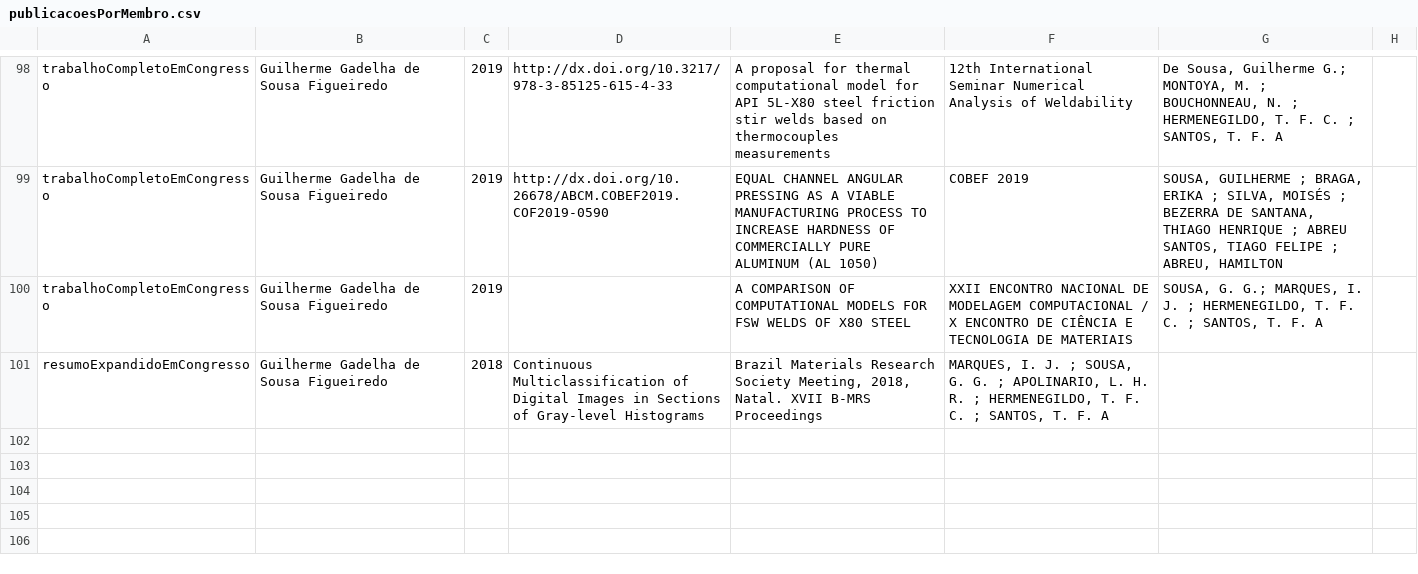
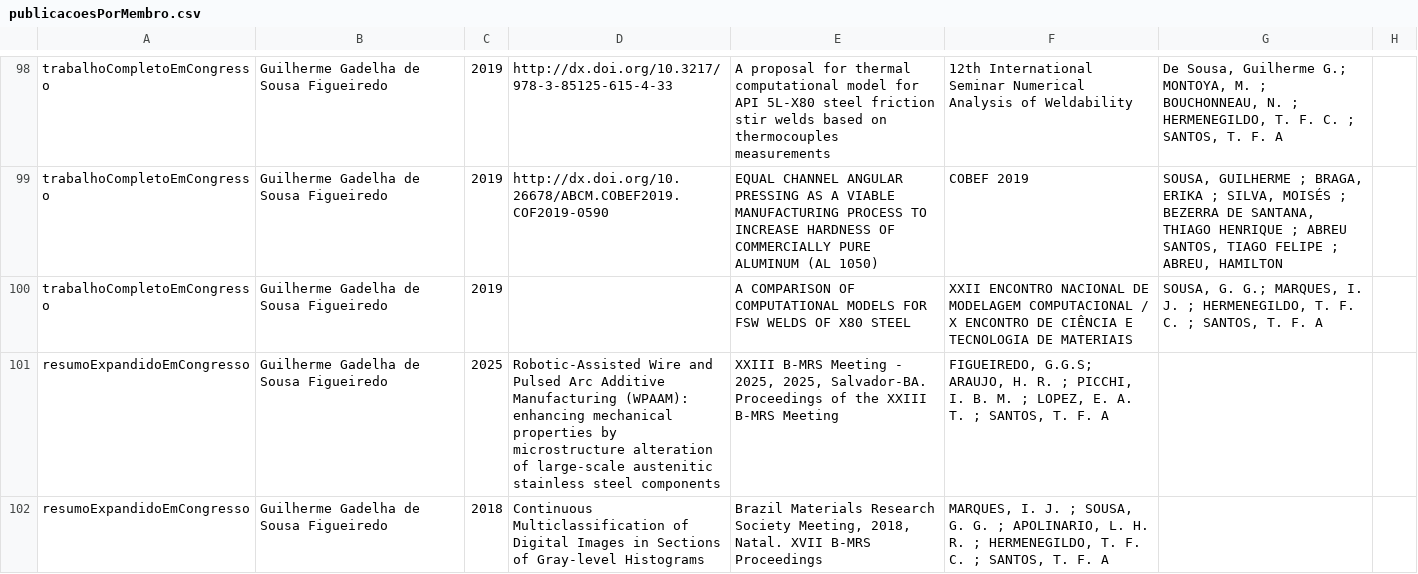
Before and after one commit to soldamat/soldamat.github.io, a CSV file: equipe_soldamat/publicacoesPorMembro.csv, drawn as a sheet; only a part is shown, gaps mark what is left out; the diff names each change by its address in the sheet, - before the commit and + after, or states it on an @@ line.

```diff
--- a/equipe_soldamat/publicacoesPorMembro.csv
+++ b/equipe_soldamat/publicacoesPorMembro.csv
+row 101: resumoExpandidoEmCongresso | Guilherme Gadelha de Sousa Figueiredo | 2025 | Robotic-Assisted Wire and Pulsed Arc Additive Manufacturing (WPAAM): enhancing mechanical properties by microstructure alteration of large-scale austenitic stainless steel components | XXIII B-MRS Meeting - 2025, 2025, Salvador-BA. Proceedings of the XXIII B-MRS Meeting | FIGUEIREDO, G.G.S; ARAUJO, H. R. ; PICCHI, I. B. M. ; LOPEZ, E. A. T. ; SANTOS, T. F. A
```
Also changed, not shown: equipe_soldamat/publicacoesDoGrupo.csv, 35 other files.
